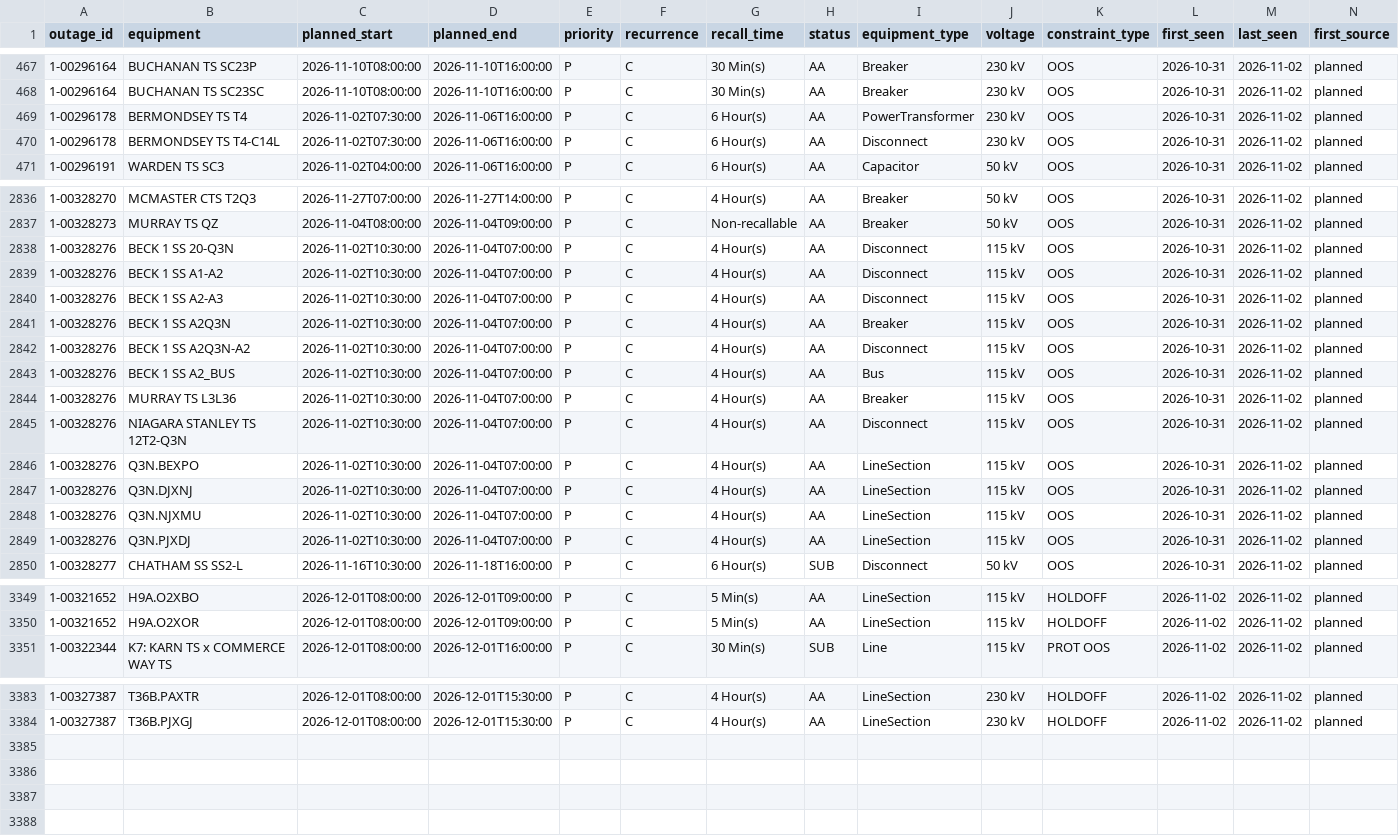
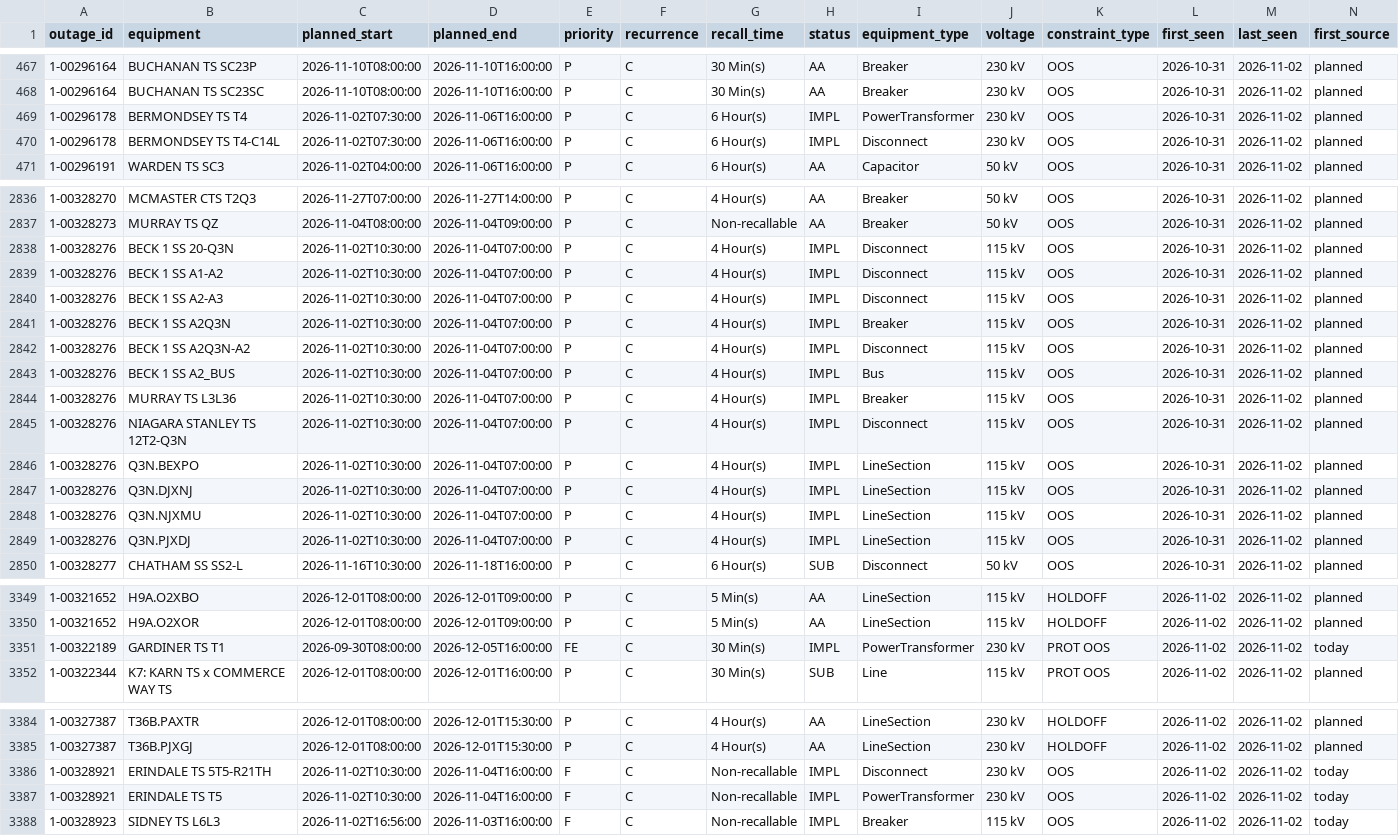
Before and after one commit to lulopdz/ontario-grid, a CSV file: data/transmission_outages.csv, drawn as a sheet; only a part is shown, gaps mark what is left out; the diff covers the shown part only.

```diff
--- a/data/transmission_outages.csv
+++ b/data/transmission_outages.csv
@@ -468,4 +468,4 @@ outage_id,equipment,planned_start,planned_end,priority,recurrence,recall_time,st
 1-00296164,BUCHANAN TS SC23SC,2026-11-10T08:00:00,2026-11-10T16:00:00,P,C,30 Min(s),AA,Breaker,230 kV,OOS,2026-10-31,2026-11-02,planned
-1-00296178,BERMONDSEY TS T4,2026-11-02T07:30:00,2026-11-06T16:00:00,P,C,6 Hour(s),AA,PowerTransformer,230 kV,OOS,2026-10-31,2026-11-02,planned
-1-00296178,BERMONDSEY TS T4-C14L,2026-11-02T07:30:00,2026-11-06T16:00:00,P,C,6 Hour(s),AA,Disconnect,230 kV,OOS,2026-10-31,2026-11-02,planned
+1-00296178,BERMONDSEY TS T4,2026-11-02T07:30:00,2026-11-06T16:00:00,P,C,6 Hour(s),IMPL,PowerTransformer,230 kV,OOS,2026-10-31,2026-11-02,planned
+1-00296178,BERMONDSEY TS T4-C14L,2026-11-02T07:30:00,2026-11-06T16:00:00,P,C,6 Hour(s),IMPL,Disconnect,230 kV,OOS,2026-10-31,2026-11-02,planned
 1-00296191,WARDEN TS SC3,2026-11-02T04:00:00,2026-11-06T16:00:00,P,C,6 Hour(s),AA,Capacitor,50 kV,OOS,2026-10-31,2026-11-02,planned
@@ -2837,14 +2837,14 @@ outage_id,equipment,planned_start,planned_end,priority,recurrence,recall_time,st
 1-00328273,MURRAY TS QZ,2026-11-04T08:00:00,2026-11-04T09:00:00,P,C,Non-recallable,AA,Breaker,50 kV,OOS,2026-10-31,2026-11-02,planned
-1-00328276,BECK 1 SS 20-Q3N,2026-11-02T10:30:00,2026-11-04T07:00:00,P,C,4 Hour(s),AA,Disconnect,115 kV,OOS,2026-10-31,2026-11-02,planned
-1-00328276,BECK 1 SS A1-A2,2026-11-02T10:30:00,2026-11-04T07:00:00,P,C,4 Hour(s),AA,Disconnect,115 kV,OOS,2026-10-31,2026-11-02,planned
-1-00328276,BECK 1 SS A2-A3,2026-11-02T10:30:00,2026-11-04T07:00:00,P,C,4 Hour(s),AA,Disconnect,115 kV,OOS,2026-10-31,2026-11-02,planned
-1-00328276,BECK 1 SS A2Q3N,2026-11-02T10:30:00,2026-11-04T07:00:00,P,C,4 Hour(s),AA,Breaker,115 kV,OOS,2026-10-31,2026-11-02,planned
-1-00328276,BECK 1 SS A2Q3N-A2,2026-11-02T10:30:00,2026-11-04T07:00:00,P,C,4 Hour(s),AA,Disconnect,115 kV,OOS,2026-10-31,2026-11-02,planned
-1-00328276,BECK 1 SS A2_BUS,2026-11-02T10:30:00,2026-11-04T07:00:00,P,C,4 Hour(s),AA,Bus,115 kV,OOS,2026-10-31,2026-11-02,planned
-1-00328276,MURRAY TS L3L36,2026-11-02T10:30:00,2026-11-04T07:00:00,P,C,4 Hour(s),AA,Breaker,115 kV,OOS,2026-10-31,2026-11-02,planned
-1-00328276,NIAGARA STANLEY TS 12T2-Q3N,2026-11-02T10:30:00,2026-11-04T07:00:00,P,C,4 Hour(s),AA,Disconnect,115 kV,OOS,2026-10-31,2026-11-02,planned
-1-00328276,Q3N.BEXPO,2026-11-02T10:30:00,2026-11-04T07:00:00,P,C,4 Hour(s),AA,LineSection,115 kV,OOS,2026-10-31,2026-11-02,planned
-1-00328276,Q3N.DJXNJ,2026-11-02T10:30:00,2026-11-04T07:00:00,P,C,4 Hour(s),AA,LineSection,115 kV,OOS,2026-10-31,2026-11-02,planned
-1-00328276,Q3N.NJXMU,2026-11-02T10:30:00,2026-11-04T07:00:00,P,C,4 Hour(s),AA,LineSection,115 kV,OOS,2026-10-31,2026-11-02,planned
-1-00328276,Q3N.PJXDJ,2026-11-02T10:30:00,2026-11-04T07:00:00,P,C,4 Hour(s),AA,LineSection,115 kV,OOS,2026-10-31,2026-11-02,planned
+1-00328276,BECK 1 SS 20-Q3N,2026-11-02T10:30:00,2026-11-04T07:00:00,P,C,4 Hour(s),IMPL,Disconnect,115 kV,OOS,2026-10-31,2026-11-02,planned
+1-00328276,BECK 1 SS A1-A2,2026-11-02T10:30:00,2026-11-04T07:00:00,P,C,4 Hour(s),IMPL,Disconnect,115 kV,OOS,2026-10-31,2026-11-02,planned
+1-00328276,BECK 1 SS A2-A3,2026-11-02T10:30:00,2026-11-04T07:00:00,P,C,4 Hour(s),IMPL,Disconnect,115 kV,OOS,2026-10-31,2026-11-02,planned
+1-00328276,BECK 1 SS A2Q3N,2026-11-02T10:30:00,2026-11-04T07:00:00,P,C,4 Hour(s),IMPL,Breaker,115 kV,OOS,2026-10-31,2026-11-02,planned
+1-00328276,BECK 1 SS A2Q3N-A2,2026-11-02T10:30:00,2026-11-04T07:00:00,P,C,4 Hour(s),IMPL,Disconnect,115 kV,OOS,2026-10-31,2026-11-02,planned
+1-00328276,BECK 1 SS A2_BUS,2026-11-02T10:30:00,2026-11-04T07:00:00,P,C,4 Hour(s),IMPL,Bus,115 kV,OOS,2026-10-31,2026-11-02,planned
+1-00328276,MURRAY TS L3L36,2026-11-02T10:30:00,2026-11-04T07:00:00,P,C,4 Hour(s),IMPL,Breaker,115 kV,OOS,2026-10-31,2026-11-02,planned
+1-00328276,NIAGARA STANLEY TS 12T2-Q3N,2026-11-02T10:30:00,2026-11-04T07:00:00,P,C,4 Hour(s),IMPL,Disconnect,115 kV,OOS,2026-10-31,2026-11-02,planned
+1-00328276,Q3N.BEXPO,2026-11-02T10:30:00,2026-11-04T07:00:00,P,C,4 Hour(s),IMPL,LineSection,115 kV,OOS,2026-10-31,2026-11-02,planned
+1-00328276,Q3N.DJXNJ,2026-11-02T10:30:00,2026-11-04T07:00:00,P,C,4 Hour(s),IMPL,LineSection,115 kV,OOS,2026-10-31,2026-11-02,planned
+1-00328276,Q3N.NJXMU,2026-11-02T10:30:00,2026-11-04T07:00:00,P,C,4 Hour(s),IMPL,LineSection,115 kV,OOS,2026-10-31,2026-11-02,planned
+1-00328276,Q3N.PJXDJ,2026-11-02T10:30:00,2026-11-04T07:00:00,P,C,4 Hour(s),IMPL,LineSection,115 kV,OOS,2026-10-31,2026-11-02,planned
 1-00328277,CHATHAM SS SS2-L,2026-11-16T10:30:00,2026-11-18T16:00:00,P,C,6 Hour(s),SUB,Disconnect,50 kV,OOS,2026-10-31,2026-11-02,planned
@@ -3350,2 +3350,3 @@ outage_id,equipment,planned_start,planned_end,priority,recurrence,recall_time,st
 1-00321652,H9A.O2XOR,2026-12-01T08:00:00,2026-12-01T09:00:00,P,C,5 Min(s),AA,LineSection,115 kV,HOLDOFF,2026-11-02,2026-11-02,planned
+1-00322189,GARDINER TS T1,2026-09-30T08:00:00,2026-12-05T16:00:00,FE,C,30 Min(s),IMPL,PowerTransformer,230 kV,PROT OOS,2026-11-02,2026-11-02,today
 1-00322344,K7: KARN TS x COMMERCE WAY TS,2026-12-01T08:00:00,2026-12-01T16:00:00,P,C,30 Min(s),SUB,Line,115 kV,PROT OOS,2026-11-02,2026-11-02,planned
@@ -3384 +3385,4 @@ outage_id,equipment,planned_start,planned_end,priority,recurrence,recall_time,st
 1-00327387,T36B.PJXGJ,2026-12-01T08:00:00,2026-12-01T15:30:00,P,C,4 Hour(s),AA,LineSection,230 kV,HOLDOFF,2026-11-02,2026-11-02,planned
+1-00328921,ERINDALE TS 5T5-R21TH,2026-11-02T10:30:00,2026-11-04T16:00:00,F,C,Non-recallable,IMPL,Disconnect,230 kV,OOS,2026-11-02,2026-11-02,today
+1-00328921,ERINDALE TS T5,2026-11-02T10:30:00,2026-11-04T16:00:00,F,C,Non-recallable,IMPL,PowerTransformer,230 kV,OOS,2026-11-02,2026-11-02,today
+1-00328923,SIDNEY TS L6L3,2026-11-02T16:56:00,2026-11-03T16:00:00,F,C,Non-recallable,IMPL,Breaker,115 kV,OOS,2026-11-02,2026-11-02,today
```
Also changed, not shown: 30 edited cells elsewhere in this file, data/adequacy_outlook.csv, 3 other files.
